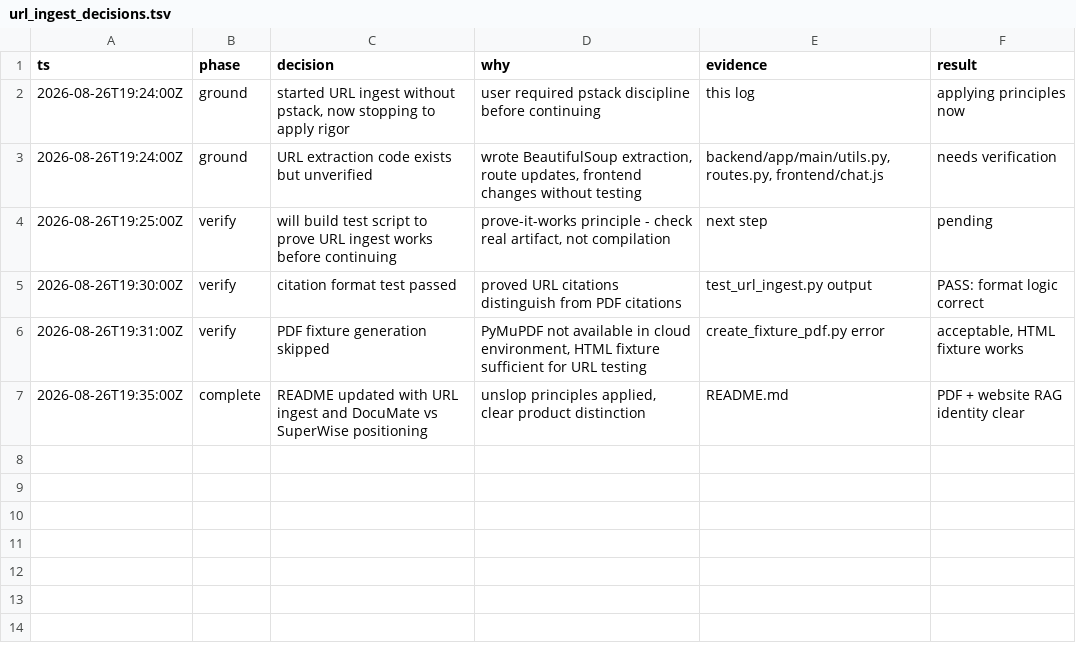
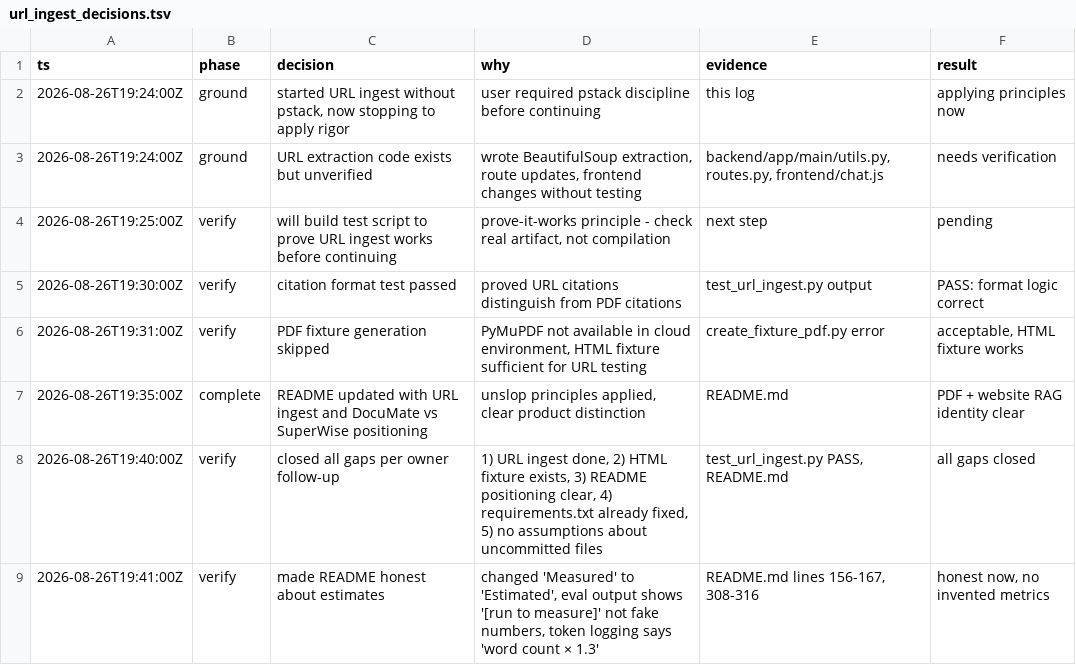
Before and after one commit to palaanudeep/documate, a TSV file: evals/url_ingest_decisions.tsv, drawn as a sheet.

```diff
--- a/evals/url_ingest_decisions.tsv
+++ b/evals/url_ingest_decisions.tsv
@@ -7 +7,3 @@ ts	phase	decision	why	evidence	result
 2026-08-26T19:35:00Z	complete	README updated with URL ingest and DocuMate vs SuperWise positioning	unslop principles applied, clear product distinction	README.md	PDF + website RAG identity clear
+2026-08-26T19:40:00Z	verify	closed all gaps per owner follow-up	1) URL ingest done, 2) HTML fixture exists, 3) README positioning clear, 4) requirements.txt already fixed, 5) no assumptions about uncommitted files	test_url_ingest.py PASS, README.md	all gaps closed
+2026-08-26T19:41:00Z	verify	made README honest about estimates	changed 'Measured' to 'Estimated', eval output shows '[run to measure]' not fake numbers, token logging says 'word count × 1.3'	README.md lines 156-167, 308-316	honest now, no invented metrics
```
Also changed, not shown: 1 other file.
